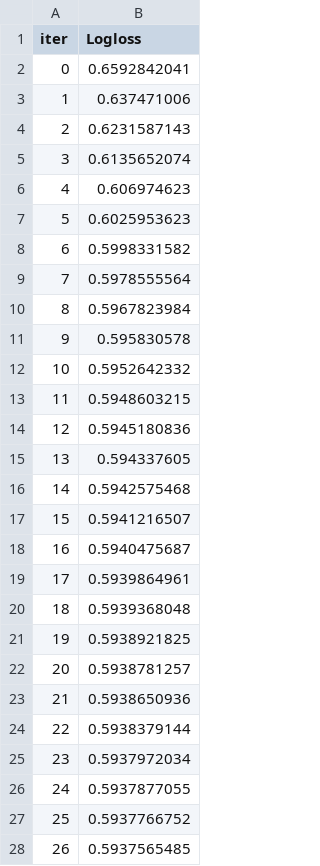
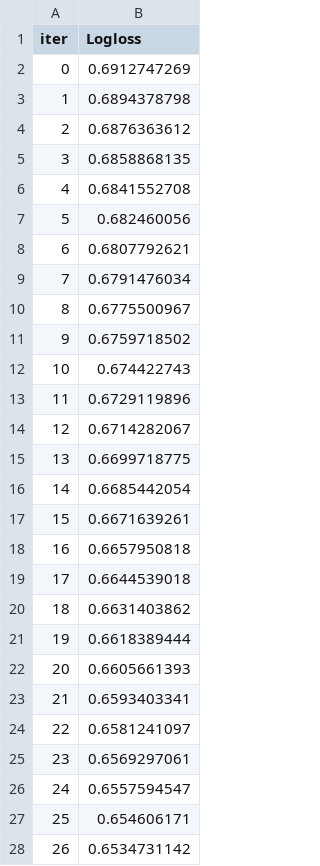
Before and after one commit to AbigailUchennaNkama/masters_thesis_project, a TSV file: thesis/notebooks/catboost_info/learn_error.tsv, drawn as a sheet; only a part is shown; the diff covers the shown part only.

```diff
--- a/thesis/notebooks/catboost_info/learn_error.tsv
+++ b/thesis/notebooks/catboost_info/learn_error.tsv
@@ -1,28 +1,28 @@
 iter	Logloss
-0	0.6592842041
-1	0.637471006
-2	0.6231587143
-3	0.6135652074
-4	0.606974623
-5	0.6025953623
-6	0.5998331582
-7	0.5978555564
-8	0.5967823984
-9	0.595830578
-10	0.5952642332
-11	0.5948603215
-12	0.5945180836
-13	0.594337605
-14	0.5942575468
-15	0.5941216507
-16	0.5940475687
-17	0.5939864961
-18	0.5939368048
-19	0.5938921825
-20	0.5938781257
-21	0.5938650936
-22	0.5938379144
-23	0.5937972034
-24	0.5937877055
-25	0.5937766752
-26	0.5937565485
+0	0.6912747269
+1	0.6894378798
+2	0.6876363612
+3	0.6858868135
+4	0.6841552708
+5	0.682460056
+6	0.6807792621
+7	0.6791476034
+8	0.6775500967
+9	0.6759718502
+10	0.674422743
+11	0.6729119896
+12	0.6714282067
+13	0.6699718775
+14	0.6685442054
+15	0.6671639261
+16	0.6657950818
+17	0.6644539018
+18	0.6631403862
+19	0.6618389444
+20	0.6605661393
+21	0.6593403341
+22	0.6581241097
+23	0.6569297061
+24	0.6557594547
+25	0.654606171
+26	0.6534731142
```
Also changed, not shown: 49 added rows and 24 edited cells elsewhere in this file, thesis/notebooks/catboost_info/test_error.tsv, thesis/notebooks/catboost_info/time_left.tsv, 29 other files.
